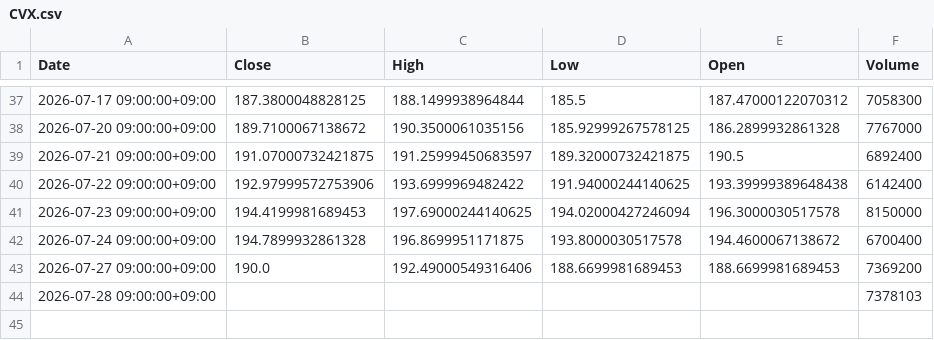
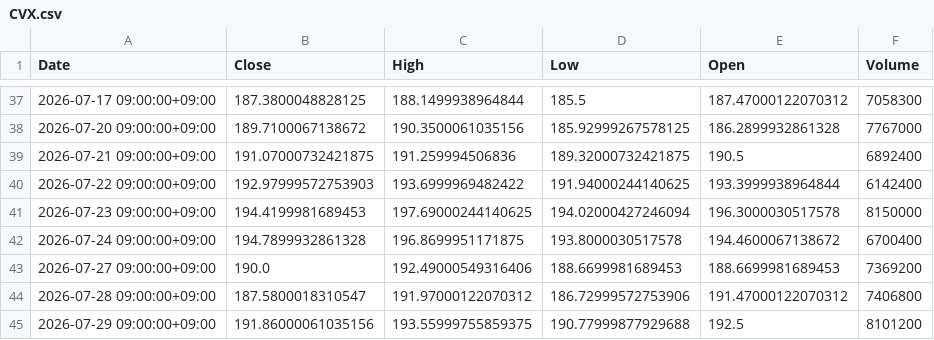
Before and after one commit to libelolen57-dotcom/j-titan, a CSV file: data/us/CVX.csv, drawn as a sheet; only a part is shown, gaps mark what is left out.

```diff
--- a/data/us/CVX.csv
+++ b/data/us/CVX.csv
@@ -38,4 +38,4 @@ Date,Close,High,Low,Open,Volume
 2026-07-20 09:00:00+09:00,189.7100067138672,190.3500061035156,185.92999267578125,186.2899932861328,7767000
-2026-07-21 09:00:00+09:00,191.07000732421875,191.25999450683597,189.32000732421875,190.5,6892400
-2026-07-22 09:00:00+09:00,192.97999572753906,193.6999969482422,191.94000244140625,193.39999389648438,6142400
+2026-07-21 09:00:00+09:00,191.07000732421875,191.259994506836,189.32000732421875,190.5,6892400
+2026-07-22 09:00:00+09:00,192.97999572753903,193.6999969482422,191.94000244140625,193.3999938964844,6142400
 2026-07-23 09:00:00+09:00,194.4199981689453,197.69000244140625,194.02000427246094,196.3000030517578,8150000
@@ -43,2 +43,3 @@ Date,Close,High,Low,Open,Volume
 2026-07-27 09:00:00+09:00,190.0,192.49000549316406,188.6699981689453,188.6699981689453,7369200
-2026-07-28 09:00:00+09:00,,,,,7378103
+2026-07-28 09:00:00+09:00,187.5800018310547,191.97000122070312,186.72999572753906,191.47000122070312,7406800
+2026-07-29 09:00:00+09:00,191.86000061035156,193.55999755859375,190.77999877929688,192.5,8101200
```
Also changed, not shown: data/us/CRM.csv, data/us/NKE.csv, 39 other files.
